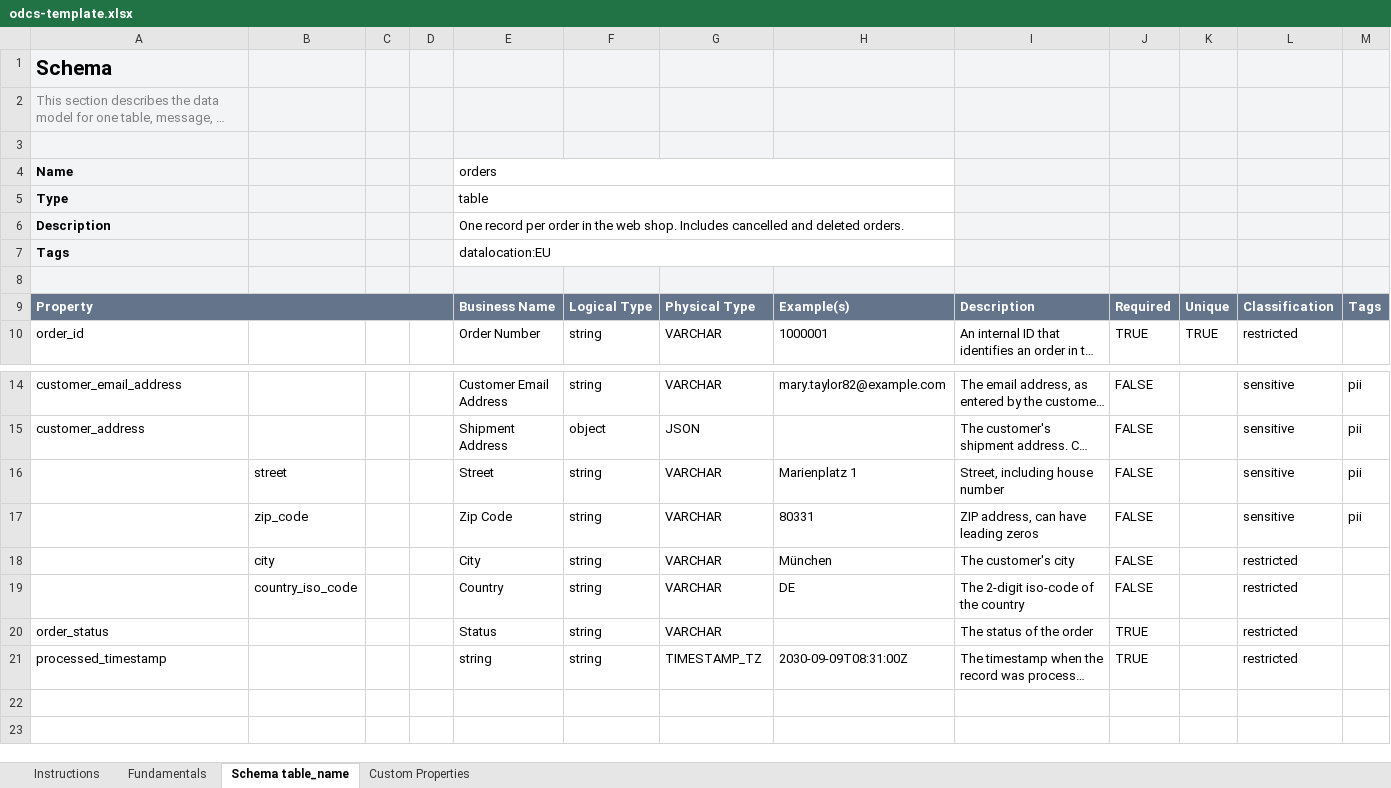
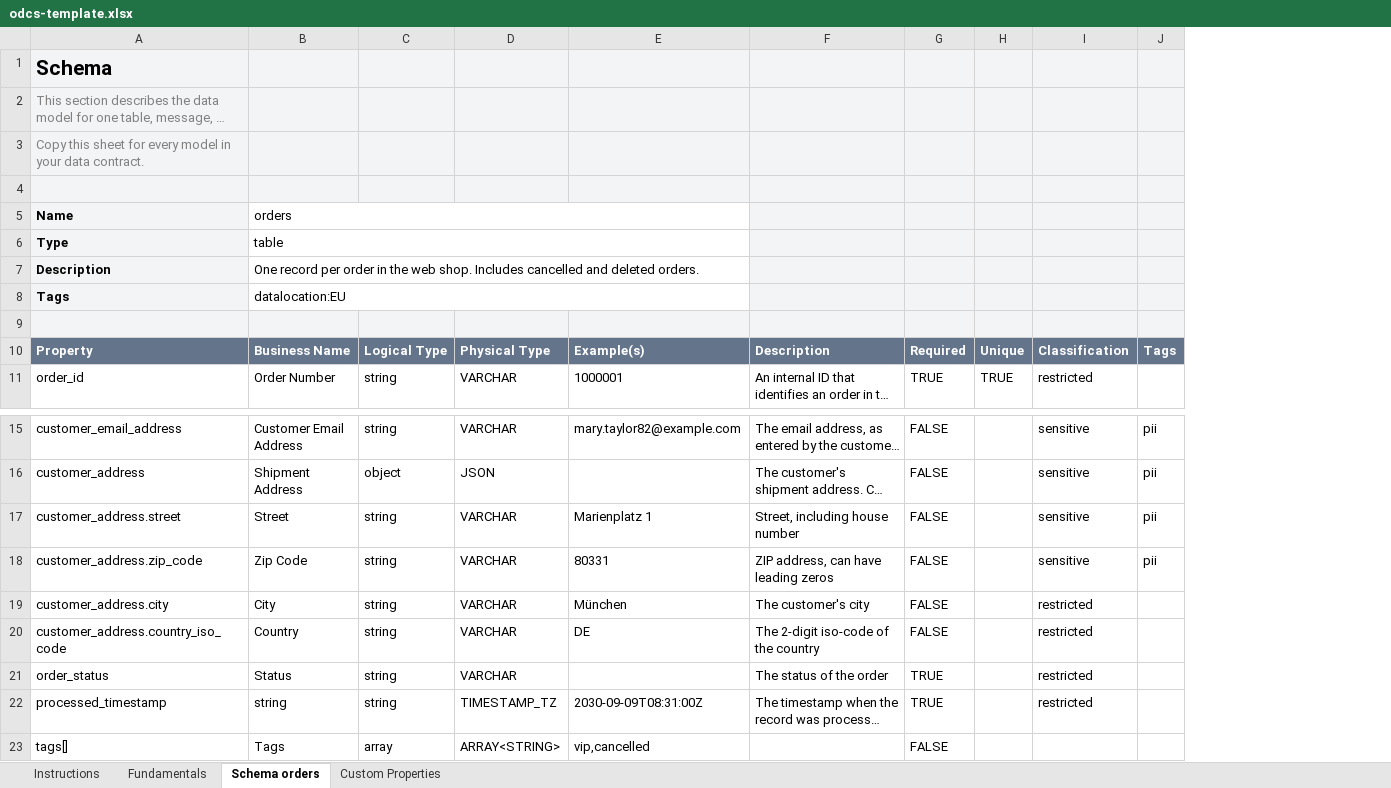
Before and after one commit to datacontract/open-data-contract-standard-excel-template, an Excel workbook: odcs-template.xlsx, sheet Schema orders, drawn as a sheet; only a part is shown, gaps mark what is left out; long unchanged cells end in …; values as stored, in another font and other column widths than the file's, no borders; removed rows and columns are numbered as before the commit, all else as after; rows hold the shown columns only; the diff names each change by its address in the sheet, - before the commit and + after, or states it on an @@ line.

Commit message:
Update template

```diff
--- a/odcs-template.xlsx (sheet Schema orders)
+++ b/odcs-template.xlsx (sheet Schema orders)
-sheet tab: Schema table_name
+sheet tab: Schema orders
-column B, rows 16-19: street | zip_code | city | country_iso_code
-column C, empty
-column D, empty
+row 3: Copy this sheet for every model in your data contract.
-A9:D9 merged
-A17: (empty)
+A17: customer_address.street
-A18: (empty)
+A18: customer_address.zip_code
-A19: (empty)
+A19: customer_address.city
-A20: (empty)
+A20: customer_address.country_iso_code
+row 23: tags[] | Tags | array | ARRAY<STRING> | vip,cancelled |  | FALSE
```
